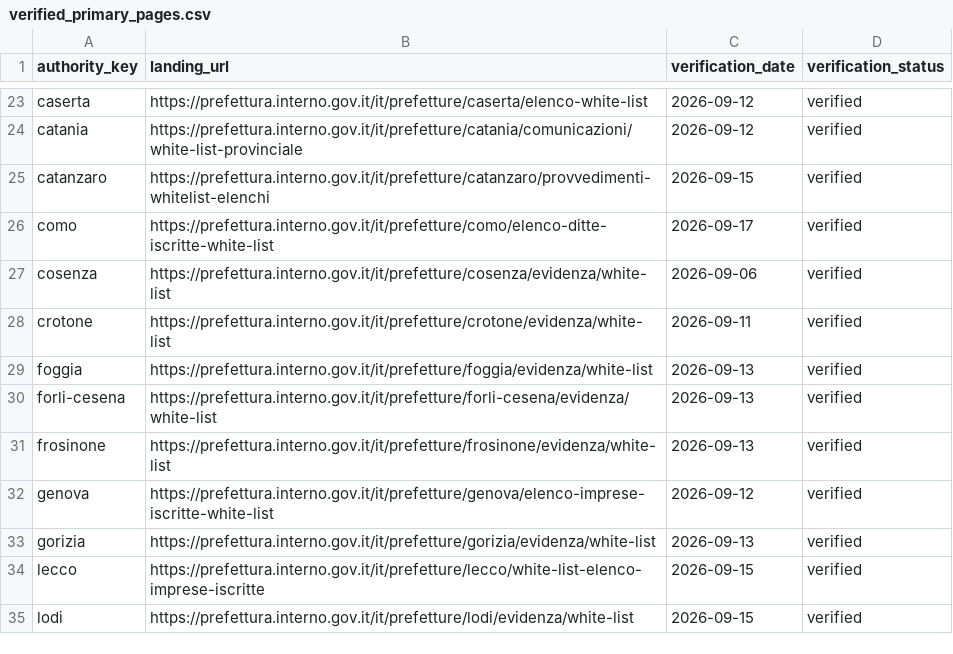
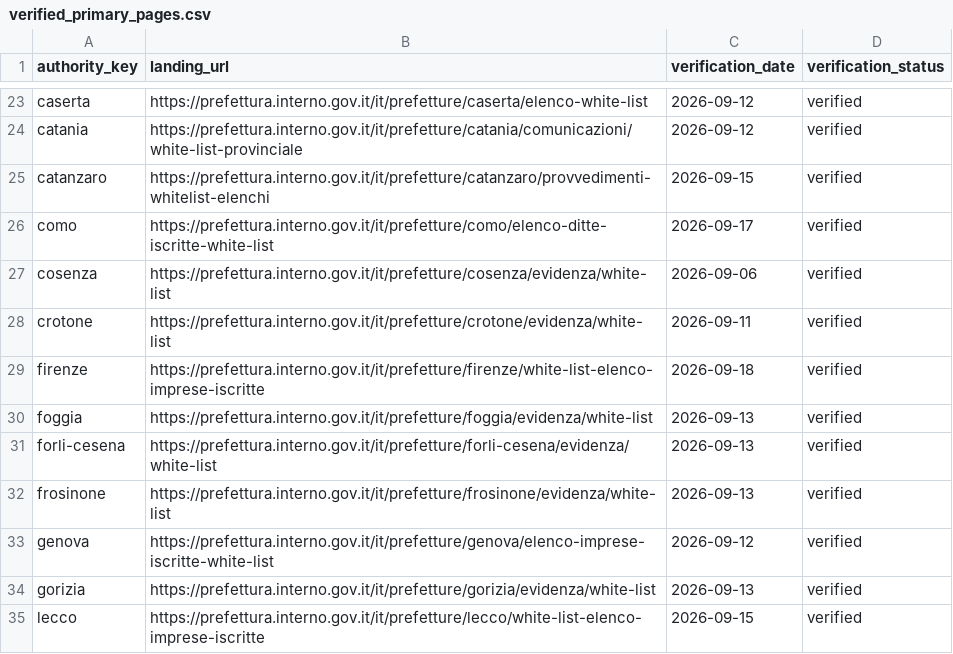
Before and after one commit to colazeta/italian-anti-mafia-whitelist, a CSV file: data/source_registry/verified_primary_pages.csv, drawn as a sheet; only a part is shown, gaps mark what is left out; the shorter side is filled out with more unchanged rows; the diff names each change by its address in the sheet, - before the commit and + after, or states it on an @@ line.

```diff
--- a/data/source_registry/verified_primary_pages.csv
+++ b/data/source_registry/verified_primary_pages.csv
+row 29: firenze | https://prefettura.interno.gov.it/it/prefetture/firenze/white-list-elenco-imprese-iscritte | 2026-09-18 | verified
```
Also changed, not shown: data/catalog.csv, data/source_registry/source_series_inventory.csv, 5 other files.
